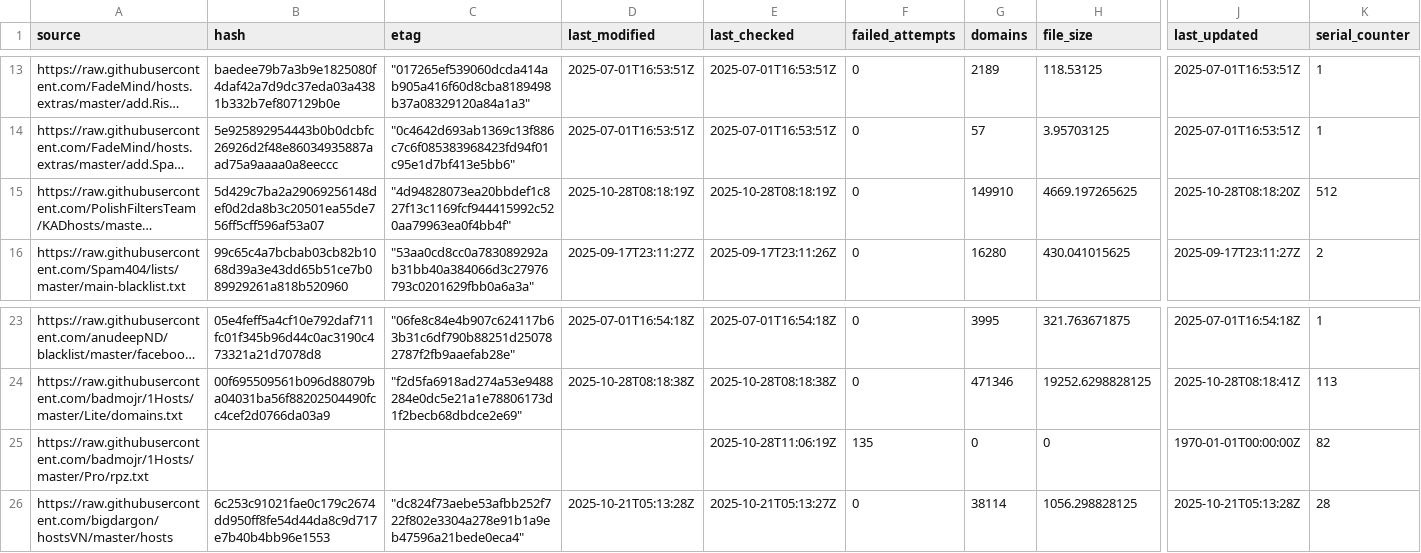
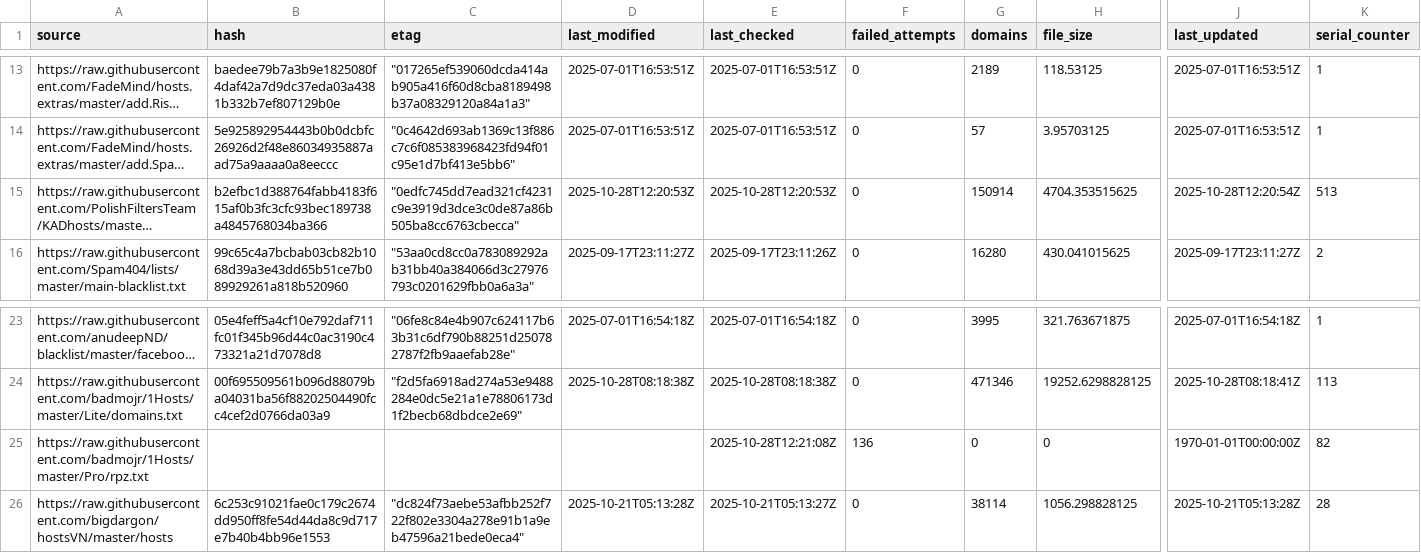
Before and after one commit to siosios/RPZ-Blocklists, a CSV file: tools/source-hashes.csv, drawn as a sheet; only a part is shown, gaps mark what is left out; long unchanged cells end in …; the diff covers the shown part only; the diff names each change by its address in the sheet, - before the commit and + after, or states it on an @@ line.

```diff
--- a/tools/source-hashes.csv
+++ b/tools/source-hashes.csv
-B15 (hash): 5d429c7ba2a29069256148def0d2da8b3c20501ea55de756ff5cff596af53a07
+B15 (hash): b2efbc1d388764fabb4183f615af0b3fc3cfc93bec189738a4845768034ba366
-C15 (etag): "4d94828073ea20bbdef1c827f13c1169fcf944415992c520aa79963ea0f4bb4f"
+C15 (etag): "0edfc745dd7ead321cf4231c9e3919d3dce3c0de87a86b505ba8cc6763cbecca"
-D15 (last_modified): 2025-10-28T08:18:19Z
+D15 (last_modified): 2025-10-28T12:20:53Z
-E15 (last_checked): 2025-10-28T08:18:19Z
+E15 (last_checked): 2025-10-28T12:20:53Z
-G15 (domains): 149910
+G15 (domains): 150914
-H15 (file_size): 4669.197265625
+H15 (file_size): 4704.353515625
-J15 (last_updated): 2025-10-28T08:18:20Z
+J15 (last_updated): 2025-10-28T12:20:54Z
-K15 (serial_counter): 512
+K15 (serial_counter): 513
-E25 (last_checked): 2025-10-28T11:06:19Z
+E25 (last_checked): 2025-10-28T12:21:08Z
-F25 (failed_attempts): 135
+F25 (failed_attempts): 136
```
Also changed, not shown: 33 edited cells elsewhere in this file, 6 other files.
